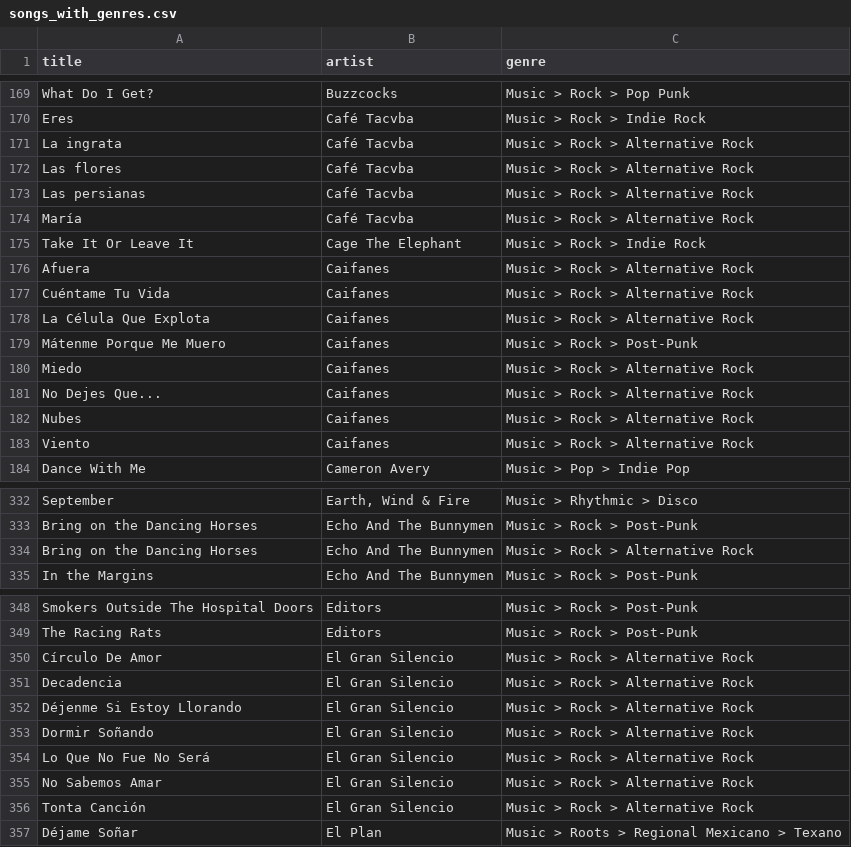
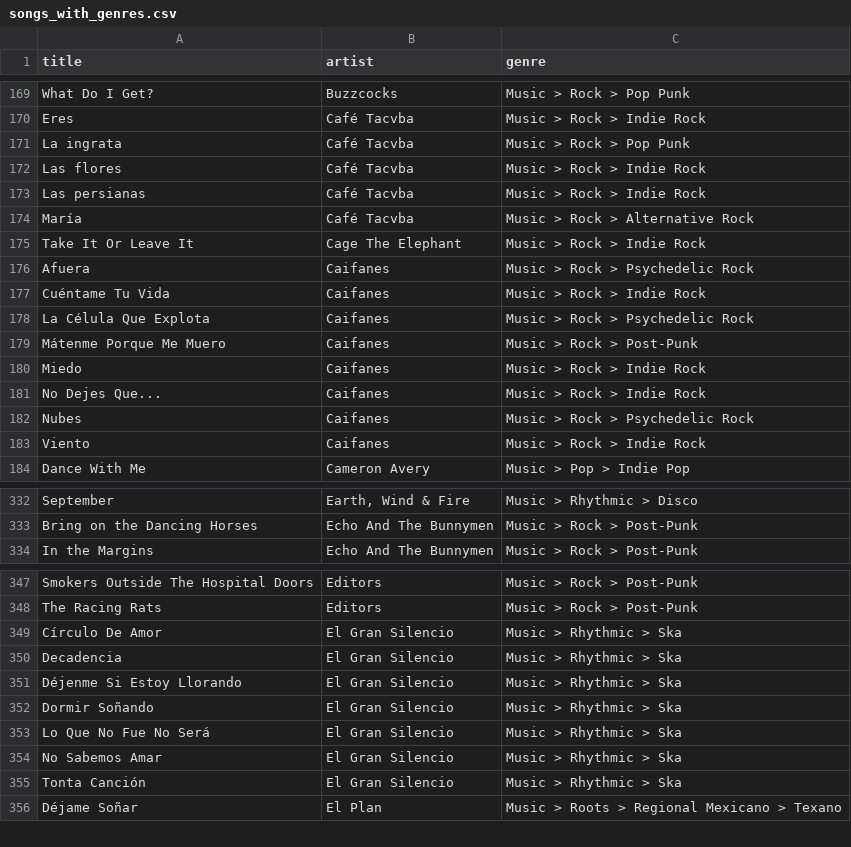
Before and after one commit to robertofcfm/music-taxonomy, a CSV file: catalog/songs_with_genres.csv, drawn as a sheet; only a part is shown, gaps mark what is left out; removed rows and columns are numbered as before the commit, all else as after; the diff covers the shown part only; the diff names each change by its address in the sheet, - before the commit and + after, or states it on an @@ line.

```diff
--- a/catalog/songs_with_genres.csv
+++ b/catalog/songs_with_genres.csv
-C171 (genre): Music > Rock > Alternative Rock
+C171 (genre): Music > Rock > Pop Punk
-C172:C173 (genre): Music > Rock > Alternative Rock
+C172:C173 (genre): Music > Rock > Indie Rock
-C176 (genre): Music > Rock > Alternative Rock
+C176 (genre): Music > Rock > Psychedelic Rock
-C177 (genre): Music > Rock > Alternative Rock
+C177 (genre): Music > Rock > Indie Rock
-C178 (genre): Music > Rock > Alternative Rock
+C178 (genre): Music > Rock > Psychedelic Rock
-C180:C181 (genre): Music > Rock > Alternative Rock
+C180:C181 (genre): Music > Rock > Indie Rock
-C182 (genre): Music > Rock > Alternative Rock
+C182 (genre): Music > Rock > Psychedelic Rock
-C183 (genre): Music > Rock > Alternative Rock
+C183 (genre): Music > Rock > Indie Rock
-row 334: Bring on the Dancing Horses | Echo And The Bunnymen | Music > Rock > Alternative Rock
-C349:C355 (genre): Music > Rock > Alternative Rock
+C349:C355 (genre): Music > Rhythmic > Ska
```
Also changed, not shown: 19 edited cells elsewhere in this file, 3 other files.
